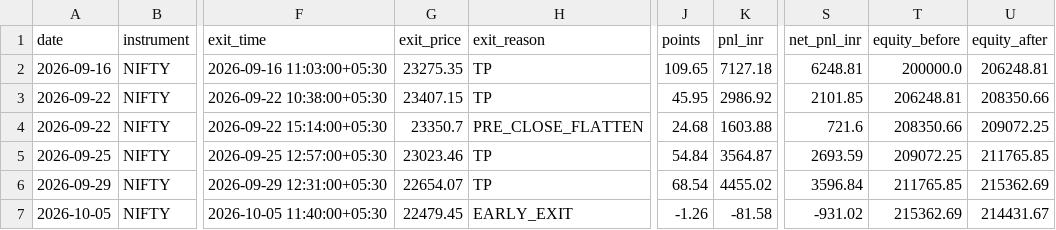
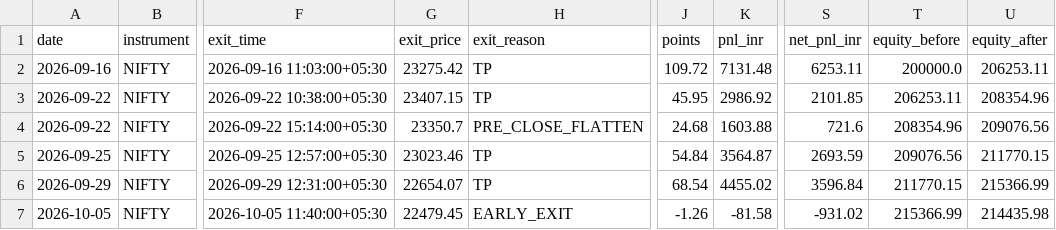
Before and after one commit to Abhirajsinh2/Edge-1st, a CSV file: edge_1st_trades_NIFTY.csv, drawn as a sheet; only a part is shown, gaps mark what is left out; the diff names each change by its address in the sheet, - before the commit and + after, or states it on an @@ line.

```diff
--- a/edge_1st_trades_NIFTY.csv
+++ b/edge_1st_trades_NIFTY.csv
-G2 (exit_price): 23275.35
+G2 (exit_price): 23275.42
-J2 (points): 109.65
+J2 (points): 109.72
-K2 (pnl_inr): 7127.18
+K2 (pnl_inr): 7131.48
-S2 (net_pnl_inr): 6248.81
+S2 (net_pnl_inr): 6253.11
-U2 (equity_after): 206248.81
+U2 (equity_after): 206253.11
-T3 (equity_before): 206248.81
+T3 (equity_before): 206253.11
-U3 (equity_after): 208350.66
+U3 (equity_after): 208354.96
-T4 (equity_before): 208350.66
+T4 (equity_before): 208354.96
-U4 (equity_after): 209072.25
+U4 (equity_after): 209076.56
-T5 (equity_before): 209072.25
+T5 (equity_before): 209076.56
-U5 (equity_after): 211765.85
+U5 (equity_after): 211770.15
-T6 (equity_before): 211765.85
+T6 (equity_before): 211770.15
-U6 (equity_after): 215362.69
+U6 (equity_after): 215366.99
-T7 (equity_before): 215362.69
+T7 (equity_before): 215366.99
-U7 (equity_after): 214431.67
+U7 (equity_after): 214435.98
```
Also changed, not shown: edge_1st_trades_BANKNIFTY.csv, 3 other files.
